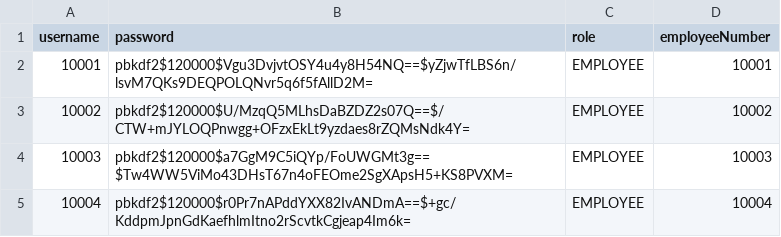
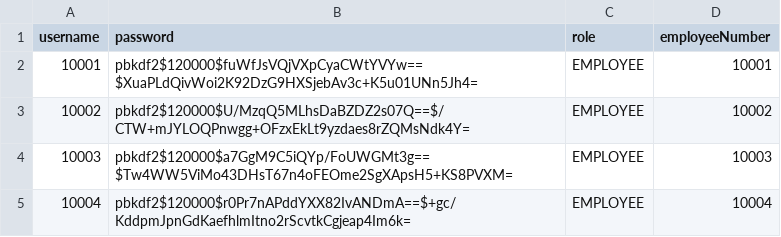
Before and after one commit to HJVille/Milestone2_OA, a CSV file: CSVs/users.csv, drawn as a sheet; only a part is shown.

```diff
--- a/CSVs/users.csv
+++ b/CSVs/users.csv
@@ -1,3 +1,3 @@
 username,password,role,employeeNumber
-10001,pbkdf2$120000$Vgu3DvjvtOSY4u4y8H54NQ==$yZjwTfLBS6n/lsvM7QKs9DEQPOLQNvr5q6f5fAllD2M=,EMPLOYEE,10001
+10001,pbkdf2$120000$fuWfJsVQjVXpCyaCWtYVYw==$XuaPLdQivWoi2K92DzG9HXSjebAv3c+K5u01UNn5Jh4=,EMPLOYEE,10001
 10002,pbkdf2$120000$U/MzqQ5MLhsDaBZDZ2s07Q==$/CTW+mJYLOQPnwgg+OFzxEkLt9yzdaes8rZQMsNdk4Y=,EMPLOYEE,10002
```
Also changed, not shown: CSVs/attendance.csv, CSVs/leave_requests.csv, 21 other files.
